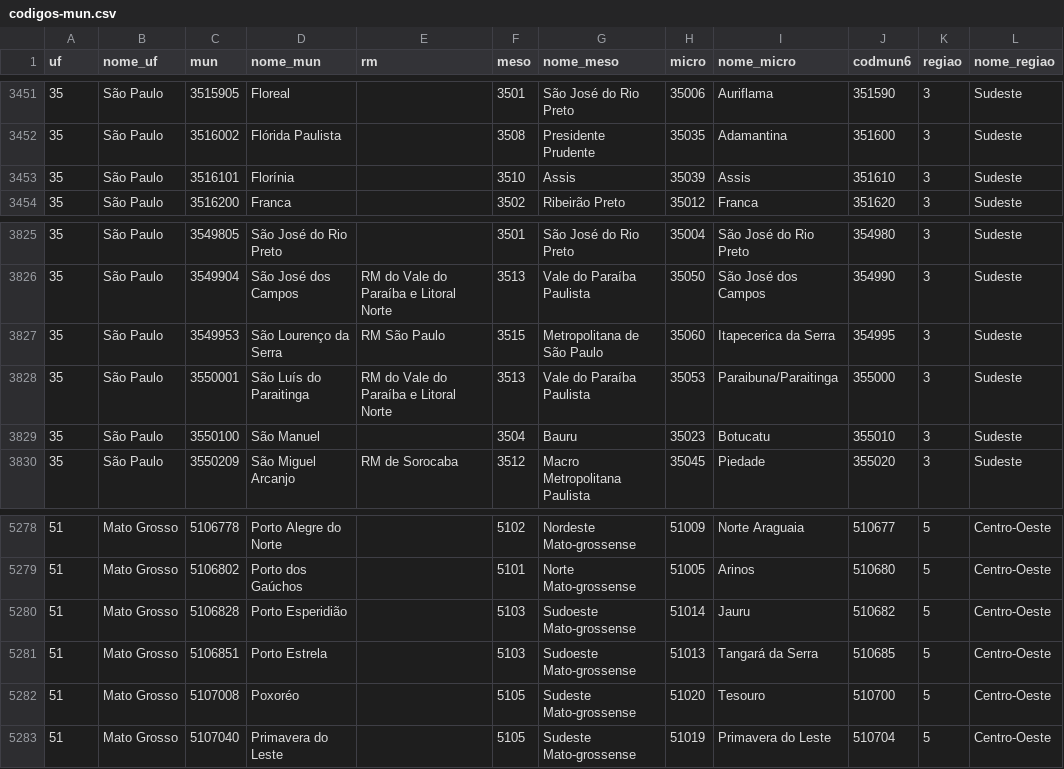
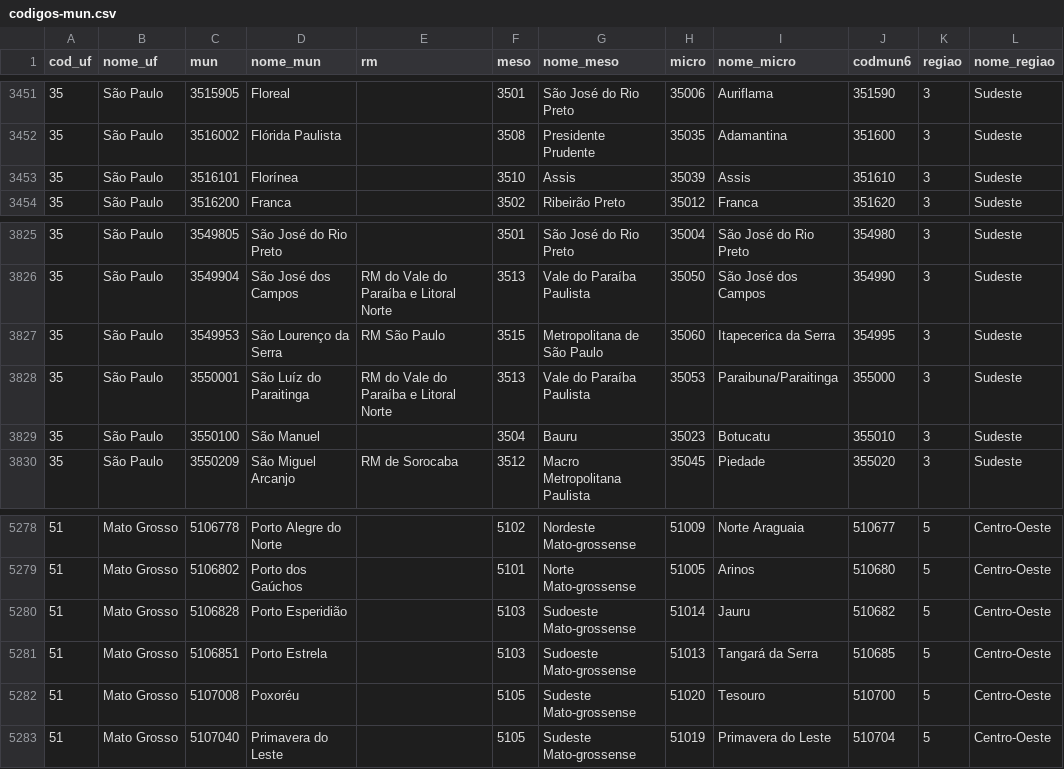
Before and after one commit to walefmachado/spatial-cluster, a CSV file: data/codigos-mun.csv, drawn as a sheet; only a part is shown, gaps mark what is left out; the diff names each change by its address in the sheet, - before the commit and + after, or states it on an @@ line.

```diff
--- a/data/codigos-mun.csv
+++ b/data/codigos-mun.csv
-A1: uf
+A1: cod_uf
-D3453 (nome_mun): Florínia
+D3453 (nome_mun): Florínea
-D3828 (nome_mun): São Luís do Paraitinga
+D3828 (nome_mun): São Luíz do Paraitinga
-D5282 (nome_mun): Poxoréo
+D5282 (nome_mun): Poxoréu
```
Also changed, not shown: 5 other files.
